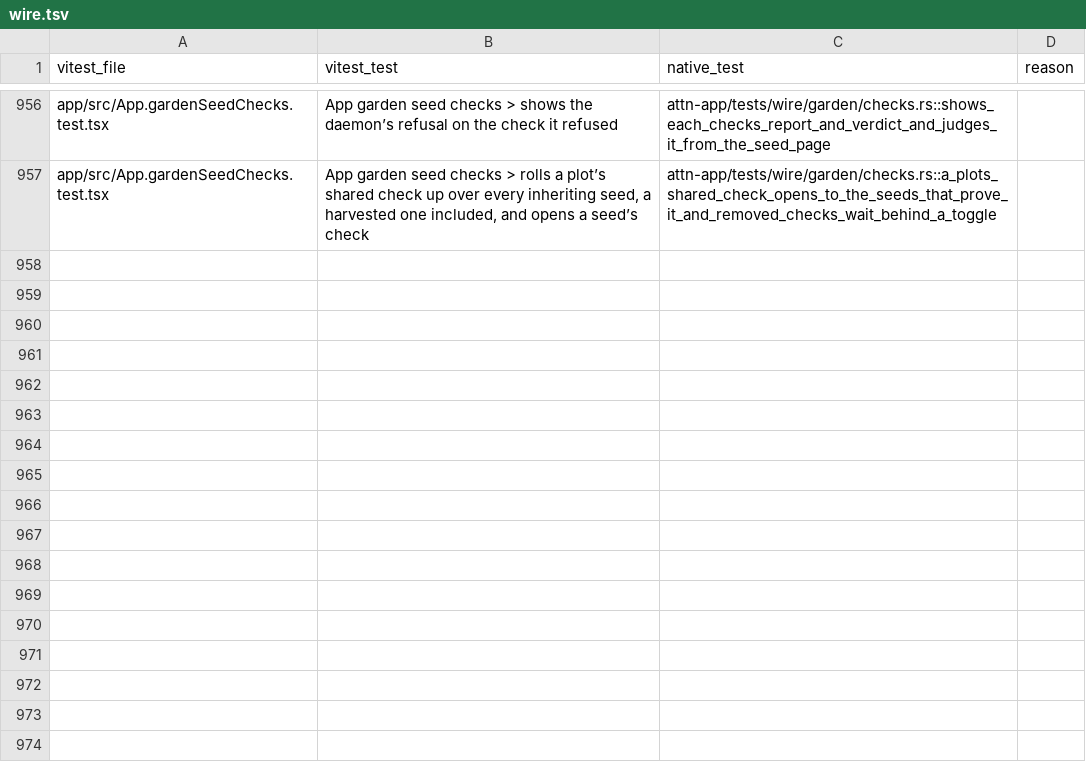
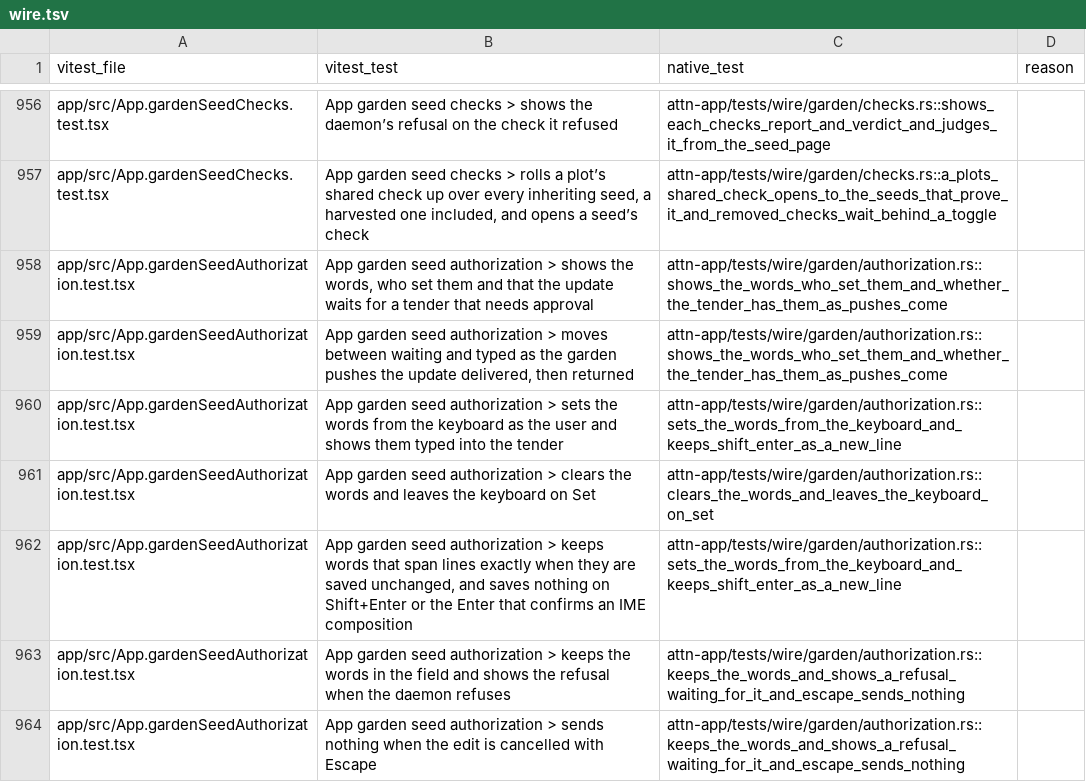
Before and after one commit to SolenesInc/attn, a TSV file: native/parity/wire.tsv, drawn as a sheet; only a part is shown, gaps mark what is left out; the diff names each change by its address in the sheet, - before the commit and + after, or states it on an @@ line.

```diff
--- a/native/parity/wire.tsv
+++ b/native/parity/wire.tsv
+row 958: app/src/App.gardenSeedAuthorization.test.tsx | App garden seed authorization > shows the words, who set them and that the update waits for a tender that needs approval | attn-app/tests/wire/garden/authorization.rs::shows_the_words_who_set_them_and_whether_the_tender_has_them_as_pushes_come
+row 959: app/src/App.gardenSeedAuthorization.test.tsx | App garden seed authorization > moves between waiting and typed as the garden pushes the update delivered, then returned | attn-app/tests/wire/garden/authorization.rs::shows_the_words_who_set_them_and_whether_the_tender_has_them_as_pushes_come
+row 960: app/src/App.gardenSeedAuthorization.test.tsx | App garden seed authorization > sets the words from the keyboard as the user and shows them typed into the tender | attn-app/tests/wire/garden/authorization.rs::sets_the_words_from_the_keyboard_and_keeps_shift_enter_as_a_new_line
+row 961: app/src/App.gardenSeedAuthorization.test.tsx | App garden seed authorization > clears the words and leaves the keyboard on Set | attn-app/tests/wire/garden/authorization.rs::clears_the_words_and_leaves_the_keyboard_on_set
+row 962: app/src/App.gardenSeedAuthorization.test.tsx | App garden seed authorization > keeps words that span lines exactly when they are saved unchanged, and saves nothing on Shift+Enter or the Enter that confirms an IME composition | attn-app/tests/wire/garden/authorization.rs::sets_the_words_from_the_keyboard_and_keeps_shift_enter_as_a_new_line
+row 963: app/src/App.gardenSeedAuthorization.test.tsx | App garden seed authorization > keeps the words in the field and shows the refusal when the daemon refuses | attn-app/tests/wire/garden/authorization.rs::keeps_the_words_and_shows_a_refusal_waiting_for_it_and_escape_sends_nothing
+row 964: app/src/App.gardenSeedAuthorization.test.tsx | App garden seed authorization > sends nothing when the edit is cancelled with Escape | attn-app/tests/wire/garden/authorization.rs::keeps_the_words_and_shows_a_refusal_waiting_for_it_and_escape_sends_nothing
```
Also changed, not shown: 10 other files.
